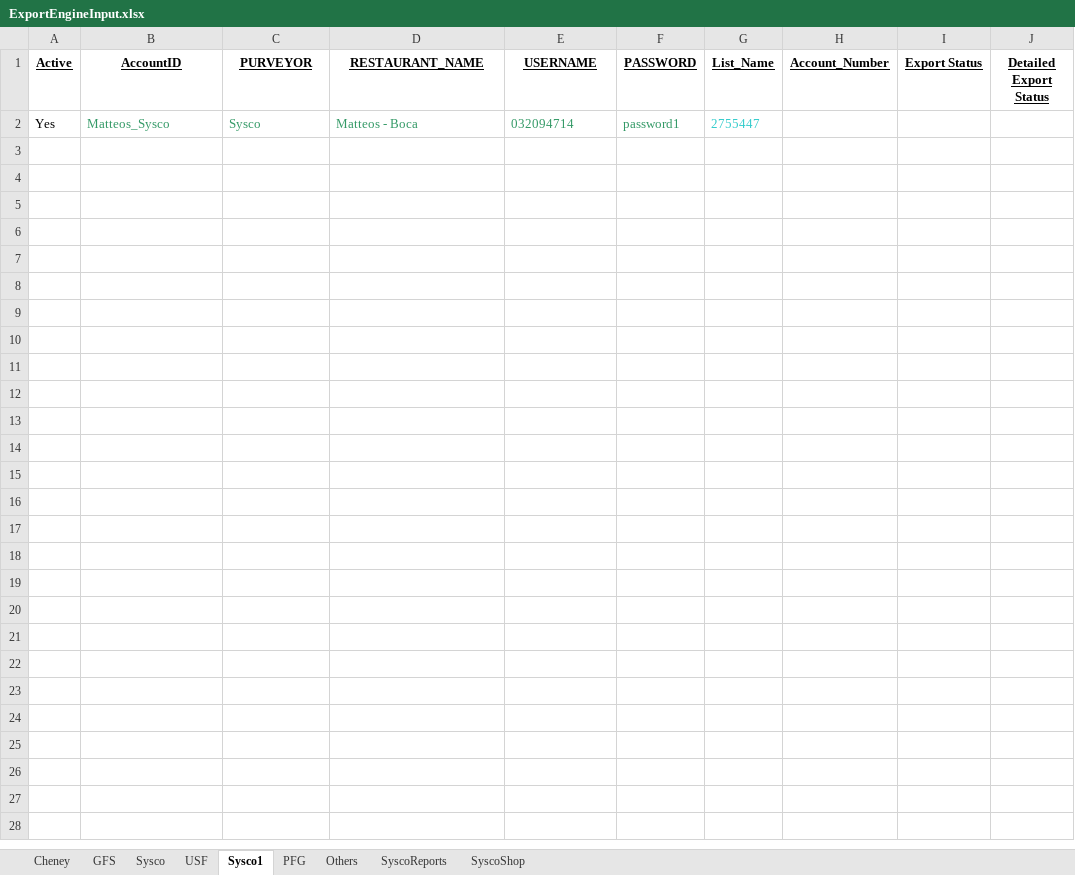
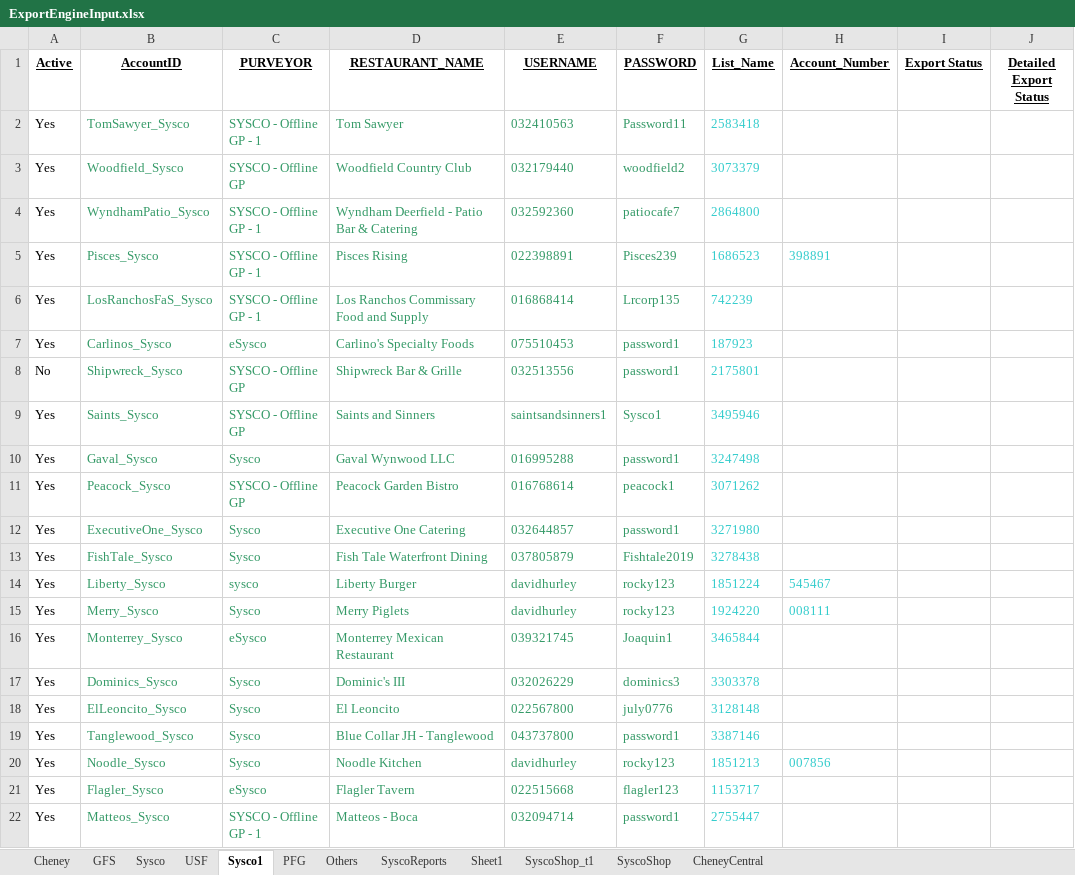
Before and after one commit to Mohi45/SyscoShop, an Excel workbook: src/main/java/Resources/ExportEngineInput.xlsx, sheet Sysco1, drawn as a sheet; values as stored, in another font and other column widths than the file's, no borders; addresses are those after the commit; the diff names each change by its address in the sheet, - before the commit and + after, or states it on an @@ line.

```diff
--- a/src/main/java/Resources/ExportEngineInput.xlsx (sheet Sysco1)
+++ b/src/main/java/Resources/ExportEngineInput.xlsx (sheet Sysco1)
+sheet tab: Sheet1
+sheet tab: SyscoShop_t1
+sheet tab: CheneyCentral
+row 2: Yes | TomSawyer_Sysco | SYSCO - Offline GP - 1 | Tom Sawyer | 032410563 | Password11 | 2583418
+row 3: Yes | Woodfield_Sysco | SYSCO - Offline GP | Woodfield Country Club | 032179440 | woodfield2 | 3073379
+row 4: Yes | WyndhamPatio_Sysco | SYSCO - Offline GP - 1 | Wyndham Deerfield - Patio Bar & Catering | 032592360 | patiocafe7 | 2864800
+row 5: Yes | Pisces_Sysco | SYSCO - Offline GP - 1 | Pisces Rising | 022398891 | Pisces239 | 1686523 | 398891
+row 6: Yes | LosRanchosFaS_Sysco | SYSCO - Offline GP - 1 | Los Ranchos Commissary Food and Supply | 016868414 | Lrcorp135 | 742239
+row 7: Yes | Carlinos_Sysco | eSysco | Carlino's Specialty Foods | 075510453 | password1 | 187923
+row 8: No | Shipwreck_Sysco | SYSCO - Offline GP | Shipwreck Bar & Grille | 032513556 | password1 | 2175801
+row 9: Yes | Saints_Sysco | SYSCO - Offline GP | Saints and Sinners | saintsandsinners1 | Sysco1 | 3495946
+row 10: Yes | Gaval_Sysco | Sysco | Gaval Wynwood LLC | 016995288 | password1 | 3247498
+row 11: Yes | Peacock_Sysco | SYSCO - Offline GP | Peacock Garden Bistro | 016768614 | peacock1 | 3071262
+row 12: Yes | ExecutiveOne_Sysco | Sysco | Executive One Catering | 032644857 | password1 | 3271980
+row 13: Yes | FishTale_Sysco | Sysco | Fish Tale Waterfront Dining | 037805879 | Fishtale2019 | 3278438
+row 14: Yes | Liberty_Sysco | sysco | Liberty Burger | davidhurley | rocky123 | 1851224 | 545467
+row 15: Yes | Merry_Sysco | Sysco | Merry Piglets | davidhurley | rocky123 | 1924220 | 008111
+row 16: Yes | Monterrey_Sysco | eSysco | Monterrey Mexican Restaurant | 039321745 | Joaquin1 | 3465844
+row 17: Yes | Dominics_Sysco | Sysco | Dominic's III | 032026229 | dominics3 | 3303378
+row 18: Yes | ElLeoncito_Sysco | Sysco | El Leoncito | 022567800 | july0776 | 3128148
+row 19: Yes | Tanglewood_Sysco | Sysco | Blue Collar JH - Tanglewood | 043737800 | password1 | 3387146
+row 20: Yes | Noodle_Sysco | Sysco | Noodle Kitchen | davidhurley | rocky123 | 1851213 | 007856
+row 21: Yes | Flagler_Sysco | eSysco | Flagler Tavern | 022515668 | flagler123 | 1153717
-C22 (PURVEYOR): Sysco
+C22 (PURVEYOR): SYSCO - Offline GP - 1
```
Also changed, not shown: sheet SyscoReports, sheet SyscoShop, sheet USF, sheet GFS, sheet Cheney, sheet Sysco, 2 more sheets, 1 other file.
